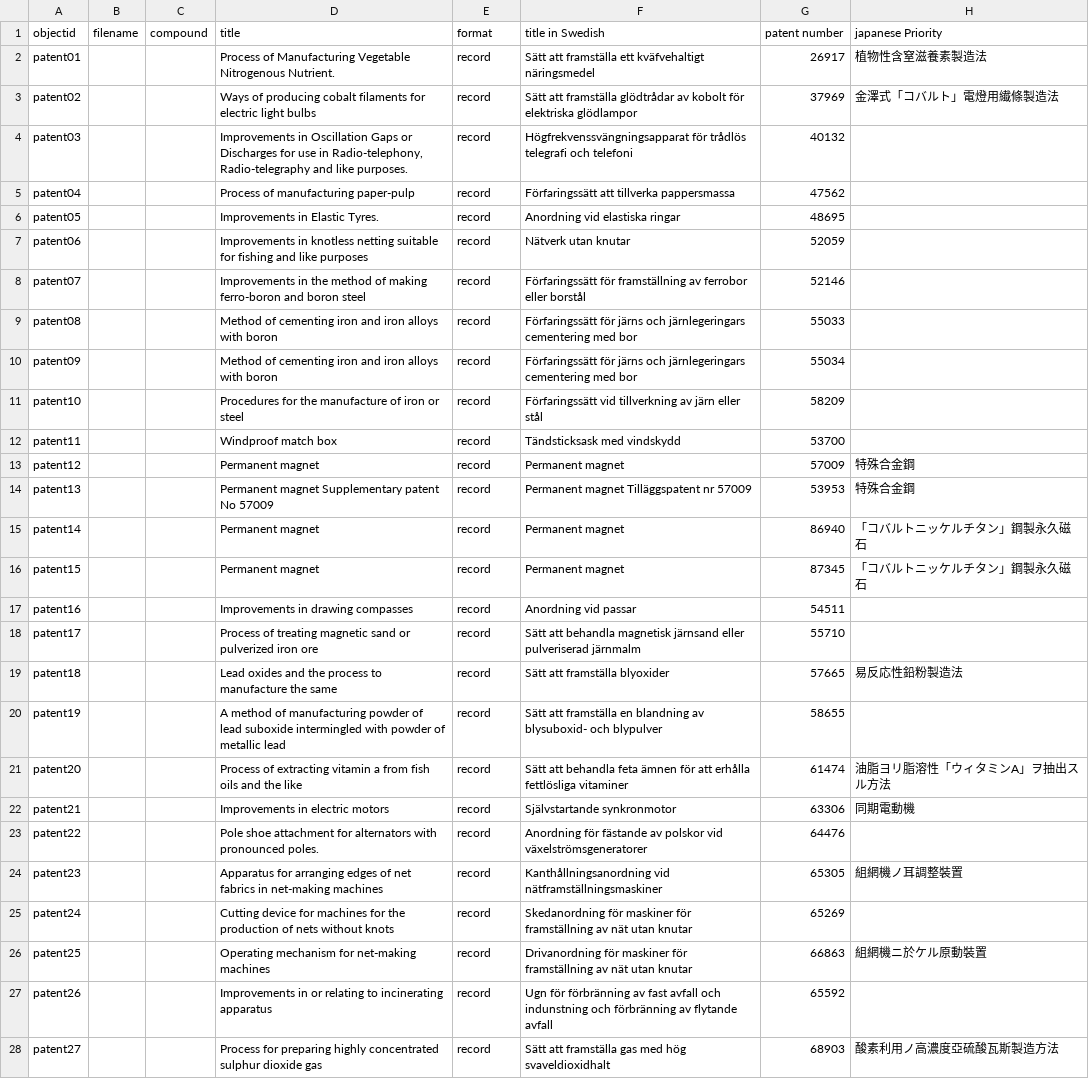
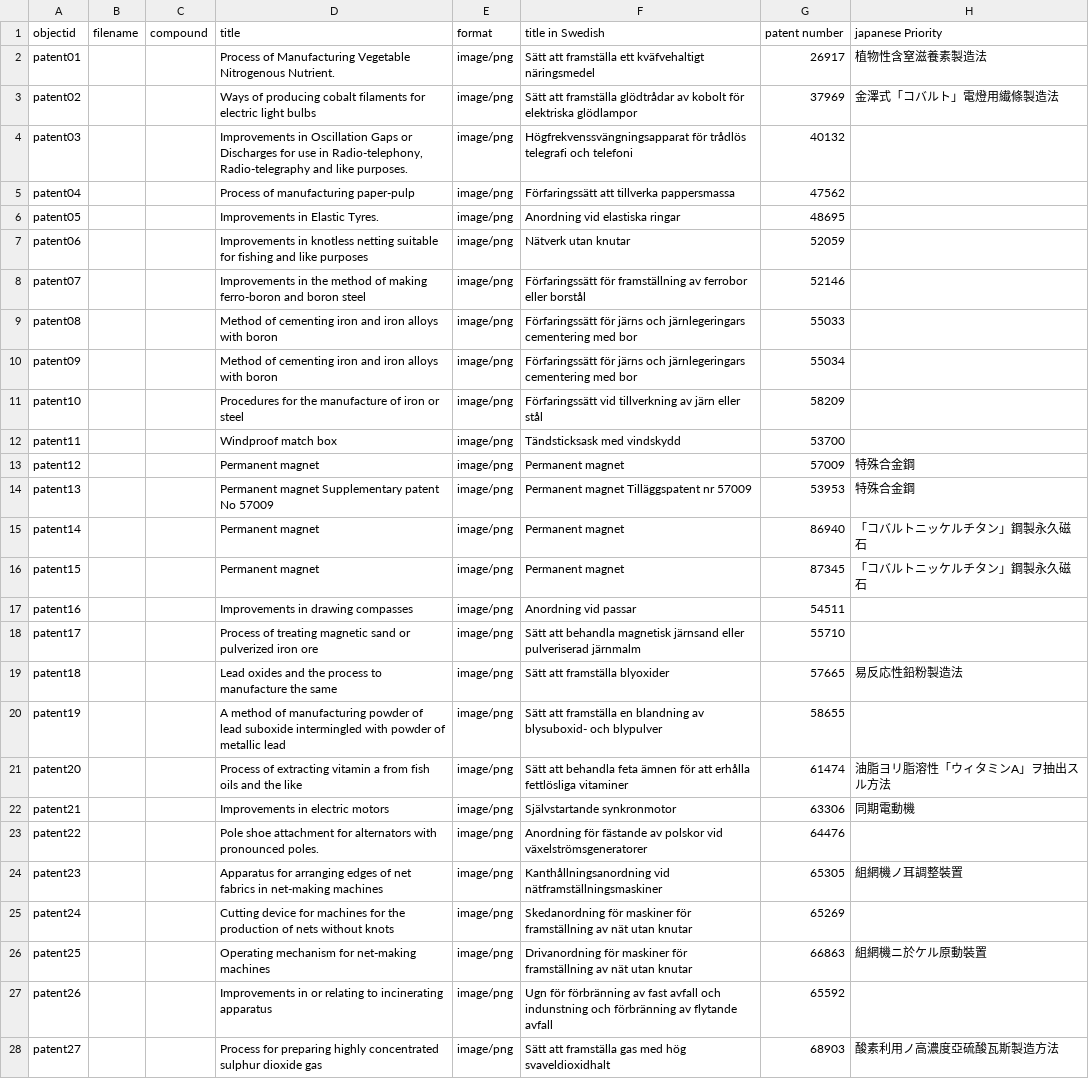
Before and after one commit to yuntingxie/patent_collection, a CSV file: _data/patent_metadata.csv, drawn as a sheet; only a part is shown; the diff covers the shown part only; the diff names each change by its address in the sheet, - before the commit and + after, or states it on an @@ line.

Commit message:
replace metadata

```diff
--- a/_data/patent_metadata.csv
+++ b/_data/patent_metadata.csv
-E2:E28 (format): record
+E2:E28 (format): image/png
```
Also changed, not shown: 27 edited cells elsewhere in this file.
